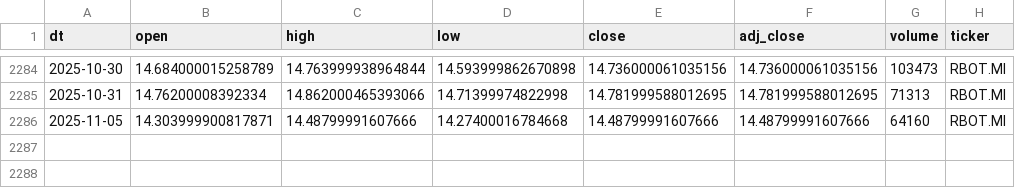
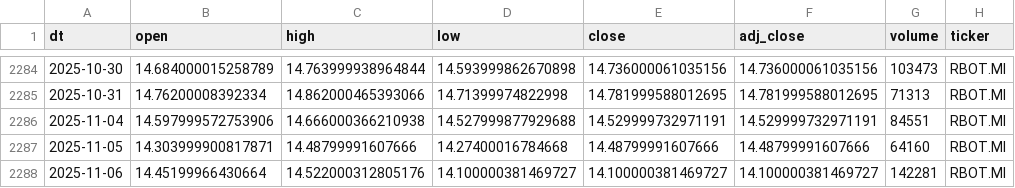
Before and after one commit to antoniosanso/etf-datalake, a CSV file: data/RBOT.MI.csv, drawn as a sheet; only a part is shown, gaps mark what is left out; the diff names each change by its address in the sheet, - before the commit and + after, or states it on an @@ line.

```diff
--- a/data/RBOT.MI.csv
+++ b/data/RBOT.MI.csv
+row 2286: 2025-11-04 | 14.597999572753906 | 14.666000366210938 | 14.527999877929688 | 14.529999732971191 | 14.529999732971191 | 84551 | RBOT.MI
+row 2288: 2025-11-06 | 14.45199966430664 | 14.522000312805176 | 14.100000381469727 | 14.100000381469727 | 14.100000381469727 | 142281 | RBOT.MI
```
Also changed, not shown: data/EDEF.DE.csv, data/SEME.MI.csv, 10 other files.
